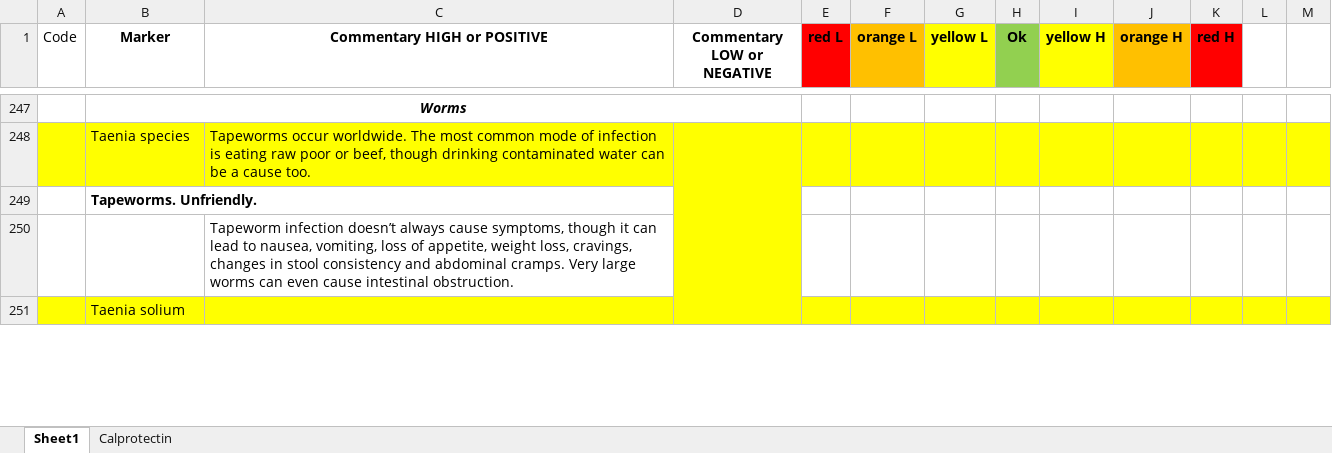
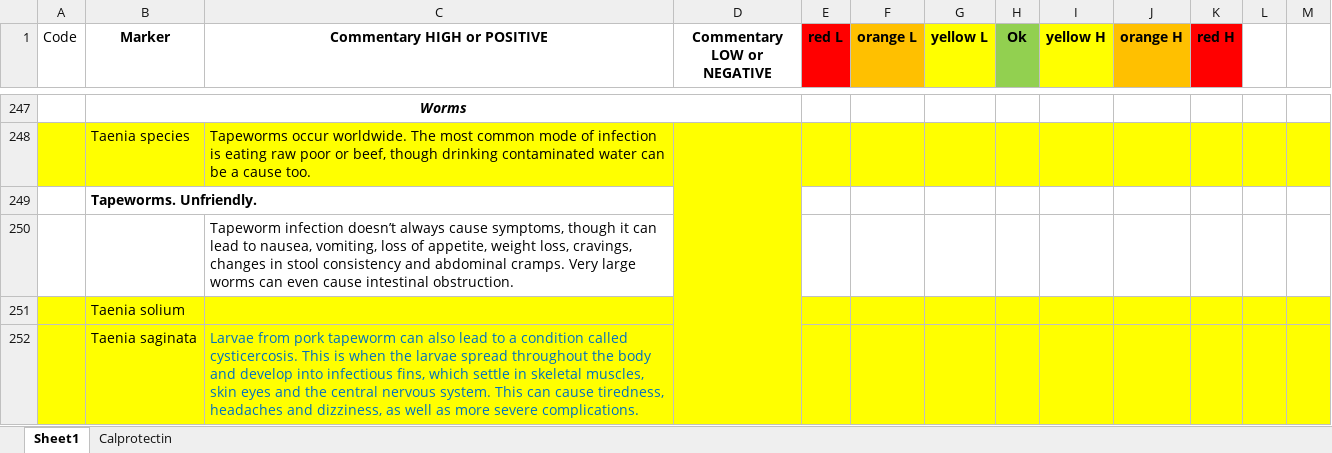
Before and after one commit to jusufk12/HP, an Excel workbook: HealthPath/CreatingReport/Encyclopedia_mod with ranges_PN20190822.xlsx, sheet Sheet1, drawn as a sheet; only a part is shown, gaps mark what is left out; values as stored, in another font and other column widths than the file's, no borders; removed rows and columns are numbered as before the commit, all else as after; the diff covers the shown part only; the diff names each change by its address in the sheet, - before the commit and + after, or states it on an @@ line.

```diff
--- a/HealthPath/CreatingReport/Encyclopedia_mod with ranges_PN20190822.xlsx (sheet Sheet1)
+++ b/HealthPath/CreatingReport/Encyclopedia_mod with ranges_PN20190822.xlsx (sheet Sheet1)
-D248:D252 merged
+D248:D252 merged
+row 252:  | Taenia saginata | Larvae from pork tapeworm can also lead to a condition called cysticercosis. This is when the larvae spread throughout the body and develop into infectious fins, which settle in skeletal muscles, skin eyes and the central nervous system. This can cause tiredness, headaches and dizziness, as well as more severe complications.
```
Also changed, not shown: 7 added rows, 8 removed rows, 21 edited cells, cell formats and merged cells elsewhere in this sheet, 2 other files.
